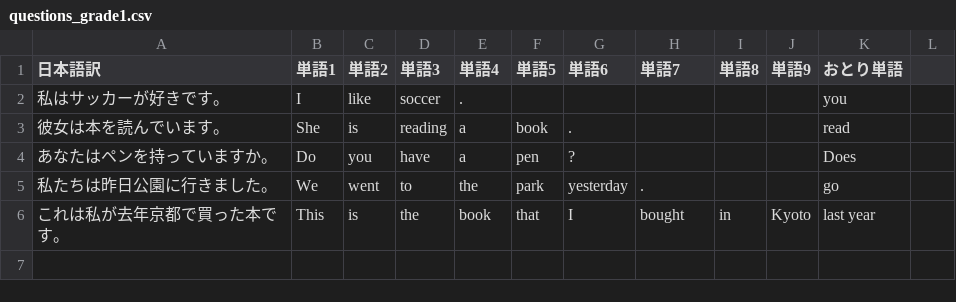
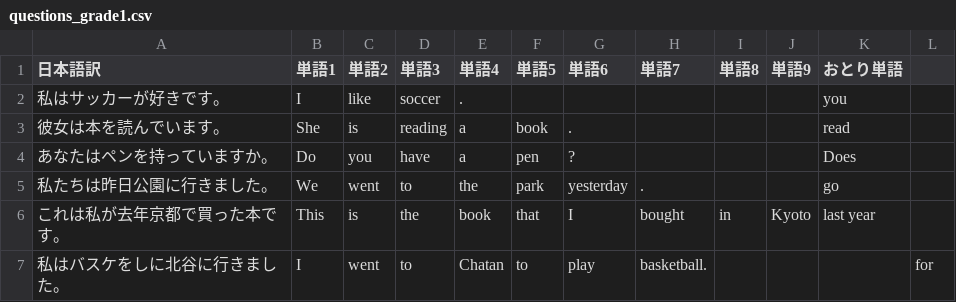
Before and after one commit to canshow8-25/sentence_order_games, a CSV file: questions_grade1.csv, drawn as a sheet.

Commit message:
Update questions_grade1.csv

```diff
--- a/questions_grade1.csv
+++ b/questions_grade1.csv
@@ -6 +6,2 @@
 これは私が去年京都で買った本です。,This,is,the,book,that,I,bought,in,Kyoto,last year
+私はバスケをしに北谷に行きました。,I,went,to,Chatan,to,play,basketball.,,,,for
```
